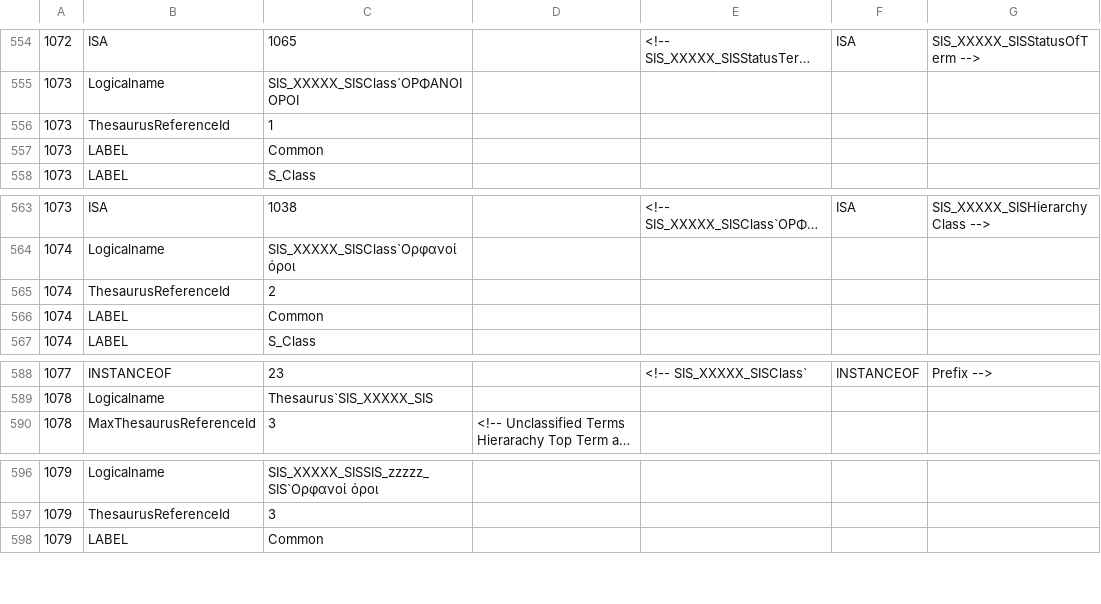
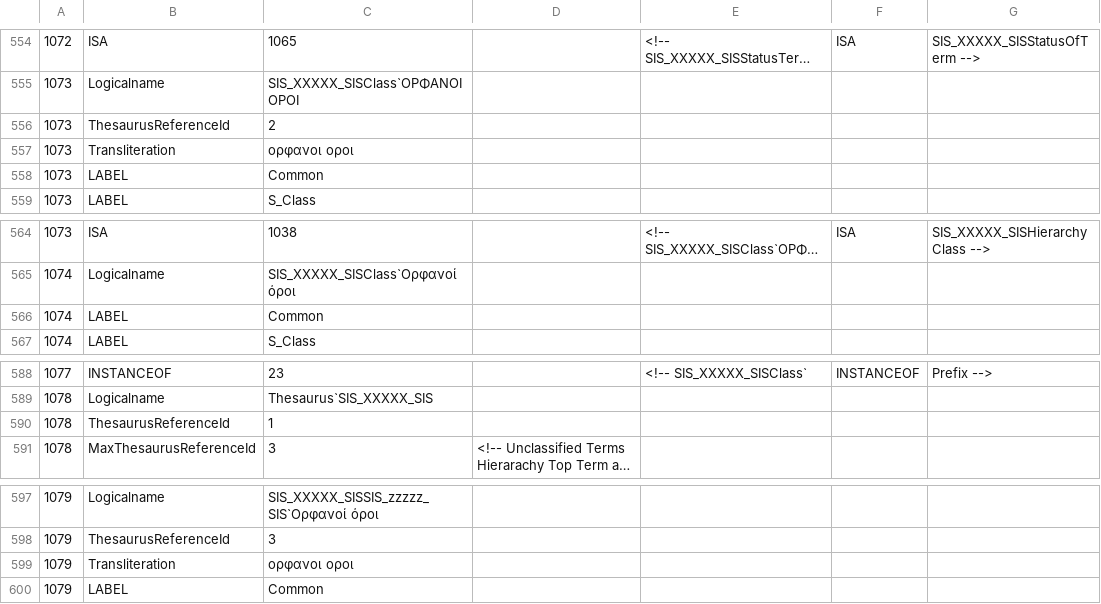
Before and after one commit to isl/THEMAS, a TSV file: src/main/resources/THEMAS_DB_FOLDER/TSVs/System/Specific_el.tsv, drawn as a sheet; only a part is shown, gaps mark what is left out; long unchanged cells end in …; removed rows and columns are numbered as before the commit, all else as after; the diff names each change by its address in the sheet, - before the commit and + after, or states it on an @@ line.

Commit message:
XML Export Import Fixed, Card Of Term and Facet Fixed to work with reference Id

```diff
--- a/src/main/resources/THEMAS_DB_FOLDER/TSVs/System/Specific_el.tsv
+++ b/src/main/resources/THEMAS_DB_FOLDER/TSVs/System/Specific_el.tsv
-C556: 1
+C556: 2
+row 557: 1073 | Transliteration | ορφανοι οροι
-row 565: 1074 | ThesaurusReferenceId | 2
+row 590: 1078 | ThesaurusReferenceId | 1
+row 599: 1079 | Transliteration | ορφανοι οροι
```
Also changed, not shown: src/main/resources/THEMAS_DB_FOLDER/TSVs/System/Specific_en.tsv, 39 other files.
